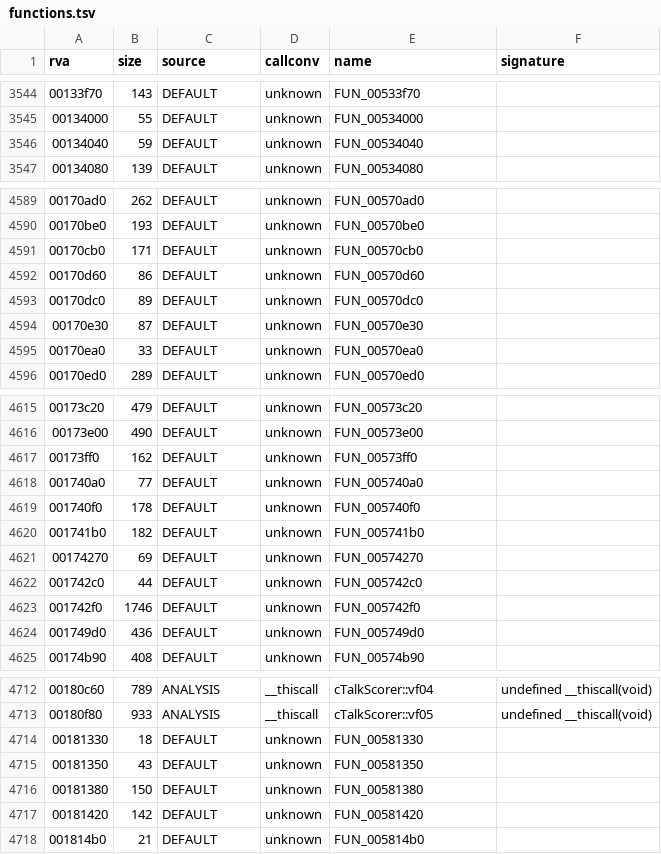
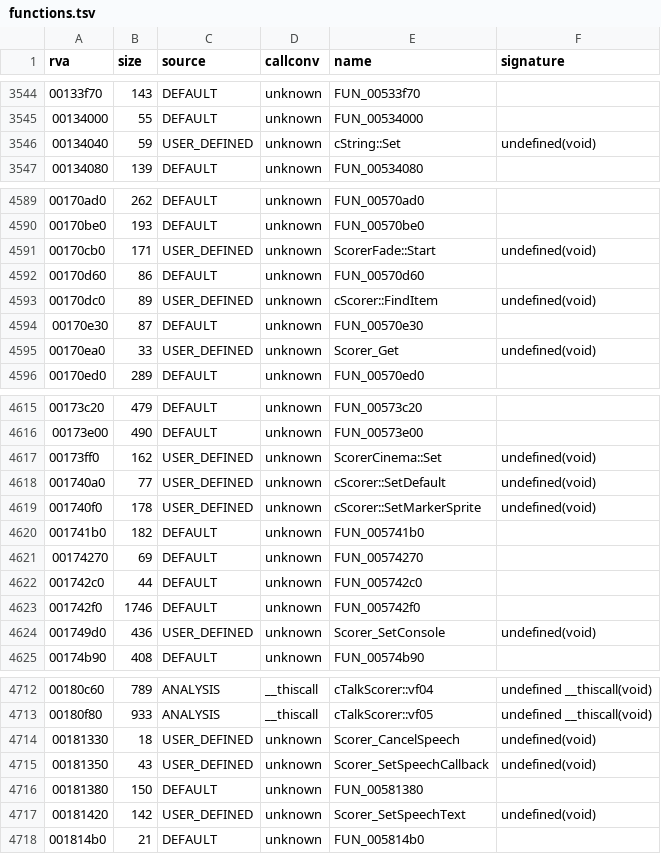
Before and after one commit to Blackwolf1337/scrapland, a TSV file: symbols/functions.tsv, drawn as a sheet; only a part is shown, gaps mark what is left out; the diff covers the shown part only.

Commit message:
SScorer in C, all 33 script functions
Per player scorer (HUD and menus) with its callbacks, items with the Var
interface, fade and cinema objects, chat, speech and text functions, the
accept action of the first action set. Tested on the menu items and the
level HUD. 1264 menu and 350 level checks match.

```diff
--- a/symbols/functions.tsv
+++ b/symbols/functions.tsv
@@ -3545,3 +3545,3 @@ rva	size	source	callconv	name	signature
 00134000	55	DEFAULT	unknown	FUN_00534000	
-00134040	59	DEFAULT	unknown	FUN_00534040	
+00134040	59	USER_DEFINED	unknown	cString::Set	undefined(void)
 00134080	139	DEFAULT	unknown	FUN_00534080	
@@ -4590,7 +4590,7 @@ rva	size	source	callconv	name	signature
 00170be0	193	DEFAULT	unknown	FUN_00570be0	
-00170cb0	171	DEFAULT	unknown	FUN_00570cb0	
+00170cb0	171	USER_DEFINED	unknown	ScorerFade::Start	undefined(void)
 00170d60	86	DEFAULT	unknown	FUN_00570d60	
-00170dc0	89	DEFAULT	unknown	FUN_00570dc0	
+00170dc0	89	USER_DEFINED	unknown	cScorer::FindItem	undefined(void)
 00170e30	87	DEFAULT	unknown	FUN_00570e30	
-00170ea0	33	DEFAULT	unknown	FUN_00570ea0	
+00170ea0	33	USER_DEFINED	unknown	Scorer_Get	undefined(void)
 00170ed0	289	DEFAULT	unknown	FUN_00570ed0	
@@ -4616,5 +4616,5 @@ rva	size	source	callconv	name	signature
 00173e00	490	DEFAULT	unknown	FUN_00573e00	
-00173ff0	162	DEFAULT	unknown	FUN_00573ff0	
-001740a0	77	DEFAULT	unknown	FUN_005740a0	
-001740f0	178	DEFAULT	unknown	FUN_005740f0	
+00173ff0	162	USER_DEFINED	unknown	ScorerCinema::Set	undefined(void)
+001740a0	77	USER_DEFINED	unknown	cScorer::SetDefault	undefined(void)
+001740f0	178	USER_DEFINED	unknown	cScorer::SetMarkerSprite	undefined(void)
 001741b0	182	DEFAULT	unknown	FUN_005741b0	
@@ -4623,3 +4623,3 @@ rva	size	source	callconv	name	signature
 001742f0	1746	DEFAULT	unknown	FUN_005742f0	
-001749d0	436	DEFAULT	unknown	FUN_005749d0	
+001749d0	436	USER_DEFINED	unknown	Scorer_SetConsole	undefined(void)
 00174b90	408	DEFAULT	unknown	FUN_00574b90	
@@ -4713,6 +4713,6 @@ rva	size	source	callconv	name	signature
 00180f80	933	ANALYSIS	__thiscall	cTalkScorer::vf05	undefined __thiscall(void)
-00181330	18	DEFAULT	unknown	FUN_00581330	
-00181350	43	DEFAULT	unknown	FUN_00581350	
+00181330	18	USER_DEFINED	unknown	Scorer_CancelSpeech	undefined(void)
+00181350	43	USER_DEFINED	unknown	Scorer_SetSpeechCallback	undefined(void)
 00181380	150	DEFAULT	unknown	FUN_00581380	
-00181420	142	DEFAULT	unknown	FUN_00581420	
+00181420	142	USER_DEFINED	unknown	Scorer_SetSpeechText	undefined(void)
 001814b0	21	DEFAULT	unknown	FUN_005814b0	
```
Also changed, not shown: 39 edited cells elsewhere in this file, 7 other files.
